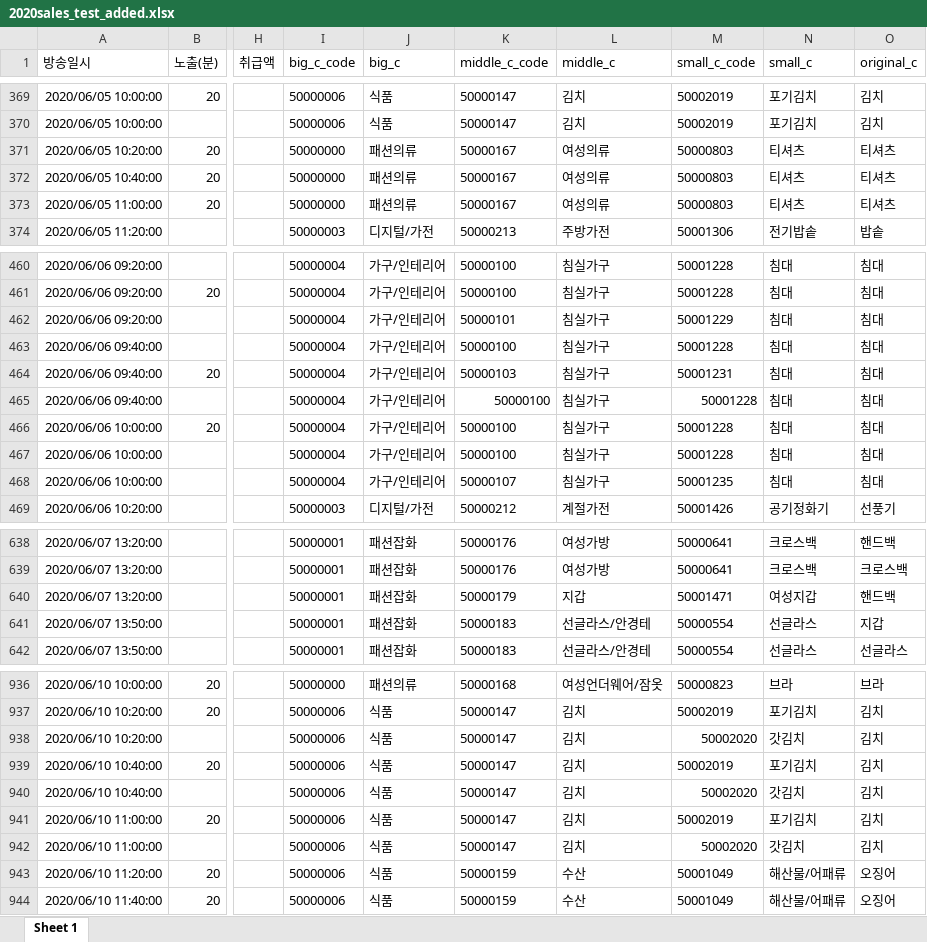
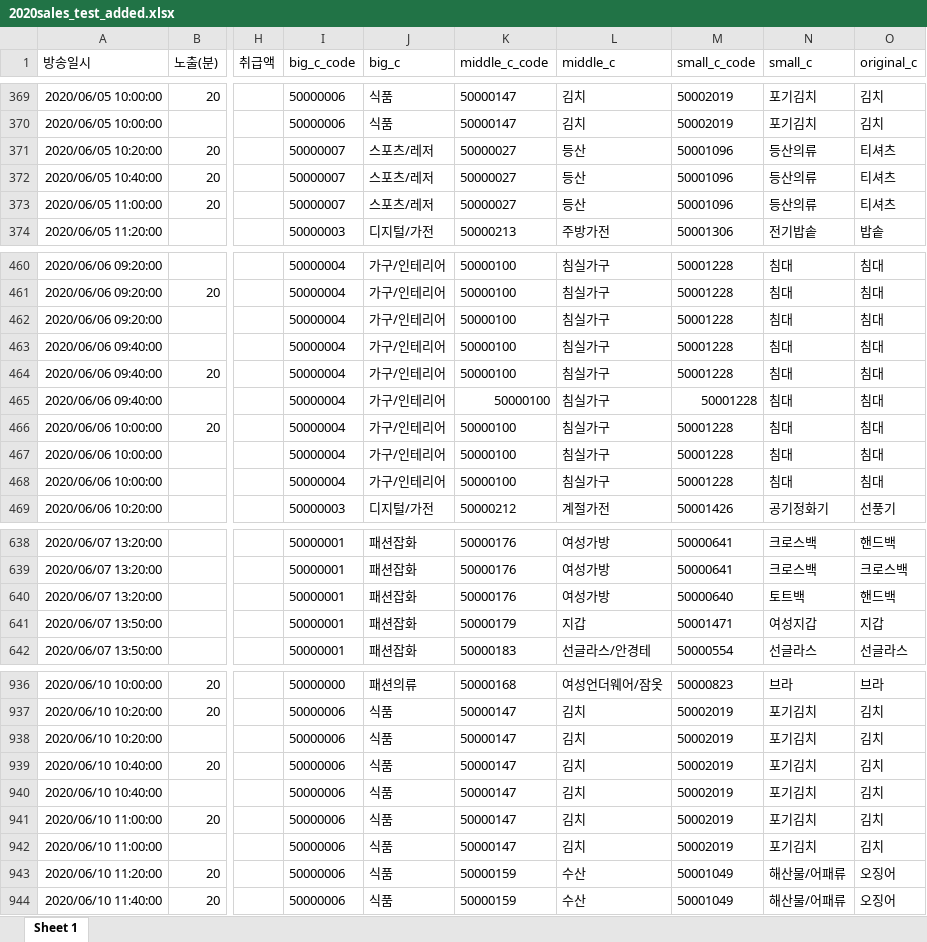
Before and after one commit to s-seo/bigcon_2020_mmmz, an Excel workbook: data/01/2020sales_test_added.xlsx, sheet Sheet 1, drawn as a sheet; only a part is shown, gaps mark what is left out; values as stored, in another font and other column widths than the file's, no borders; the diff covers the shown part only; the diff names each change by its address in the sheet, - before the commit and + after, or states it on an @@ line.

```diff
--- a/data/01/2020sales_test_added.xlsx (sheet Sheet 1)
+++ b/data/01/2020sales_test_added.xlsx (sheet Sheet 1)
-I371:I373 (big_c_code): 50000000
+I371:I373 (big_c_code): 50000007
-J371:J373 (big_c): 패션의류
+J371:J373 (big_c): 스포츠/레저
-K371:K373 (middle_c_code): 50000167
+K371:K373 (middle_c_code): 50000027
-L371:L373 (middle_c): 여성의류
+L371:L373 (middle_c): 등산
-M371:M373 (small_c_code): 50000803
+M371:M373 (small_c_code): 50001096
-N371:N373 (small_c): 티셔츠
+N371:N373 (small_c): 등산의류
-K462 (middle_c_code): 50000101
+K462 (middle_c_code): 50000100
-M462 (small_c_code): 50001229
+M462 (small_c_code): 50001228
-K464 (middle_c_code): 50000103
+K464 (middle_c_code): 50000100
-M464 (small_c_code): 50001231
+M464 (small_c_code): 50001228
-K468 (middle_c_code): 50000107
+K468 (middle_c_code): 50000100
-M468 (small_c_code): 50001235
+M468 (small_c_code): 50001228
-K640 (middle_c_code): 50000179
+K640 (middle_c_code): 50000176
-L640 (middle_c): 지갑
+L640 (middle_c): 여성가방
-M640 (small_c_code): 50001471
+M640 (small_c_code): 50000640
-N640 (small_c): 여성지갑
+N640 (small_c): 토트백
-K641 (middle_c_code): 50000183
+K641 (middle_c_code): 50000179
-L641 (middle_c): 선글라스/안경테
+L641 (middle_c): 지갑
-M641 (small_c_code): 50000554
+M641 (small_c_code): 50001471
-N641 (small_c): 선글라스
+N641 (small_c): 여성지갑
-M938 (small_c_code): 50002020
+M938 (small_c_code): 50002019
-N938 (small_c): 갓김치
+N938 (small_c): 포기김치
-M940 (small_c_code): 50002020
+M940 (small_c_code): 50002019
-N940 (small_c): 갓김치
+N940 (small_c): 포기김치
-M942 (small_c_code): 50002020
+M942 (small_c_code): 50002019
-N942 (small_c): 갓김치
+N942 (small_c): 포기김치
```
Also changed, not shown: 40 edited cells elsewhere in this sheet, 7 other files.
